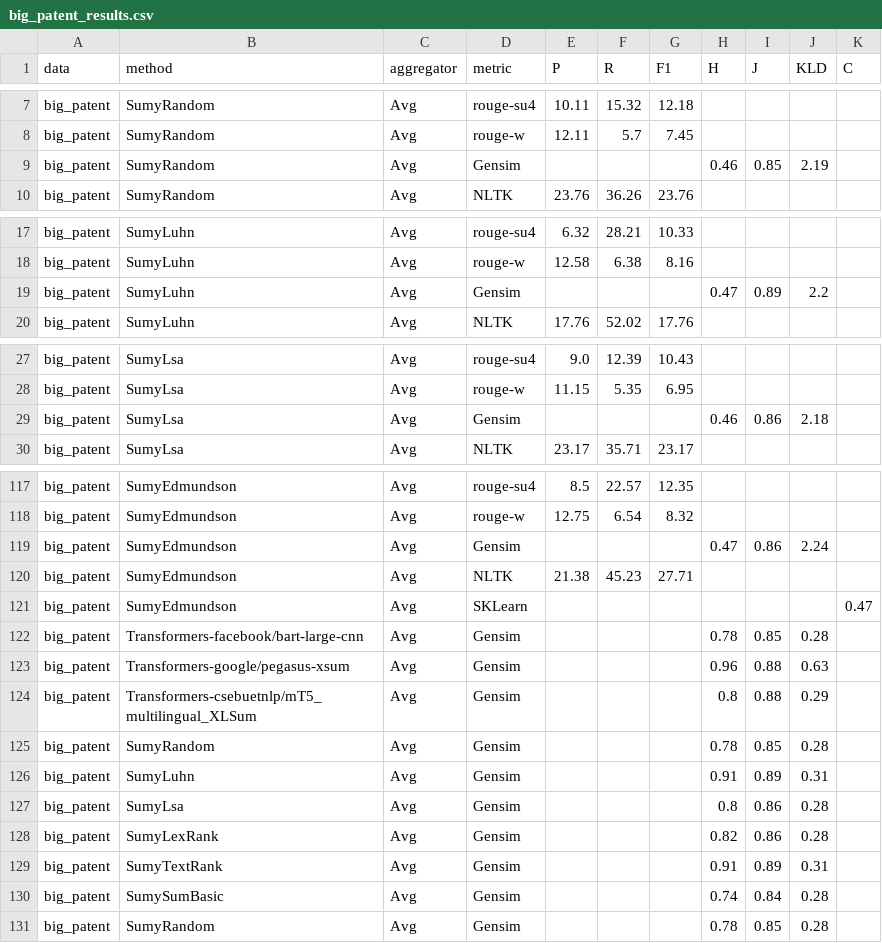
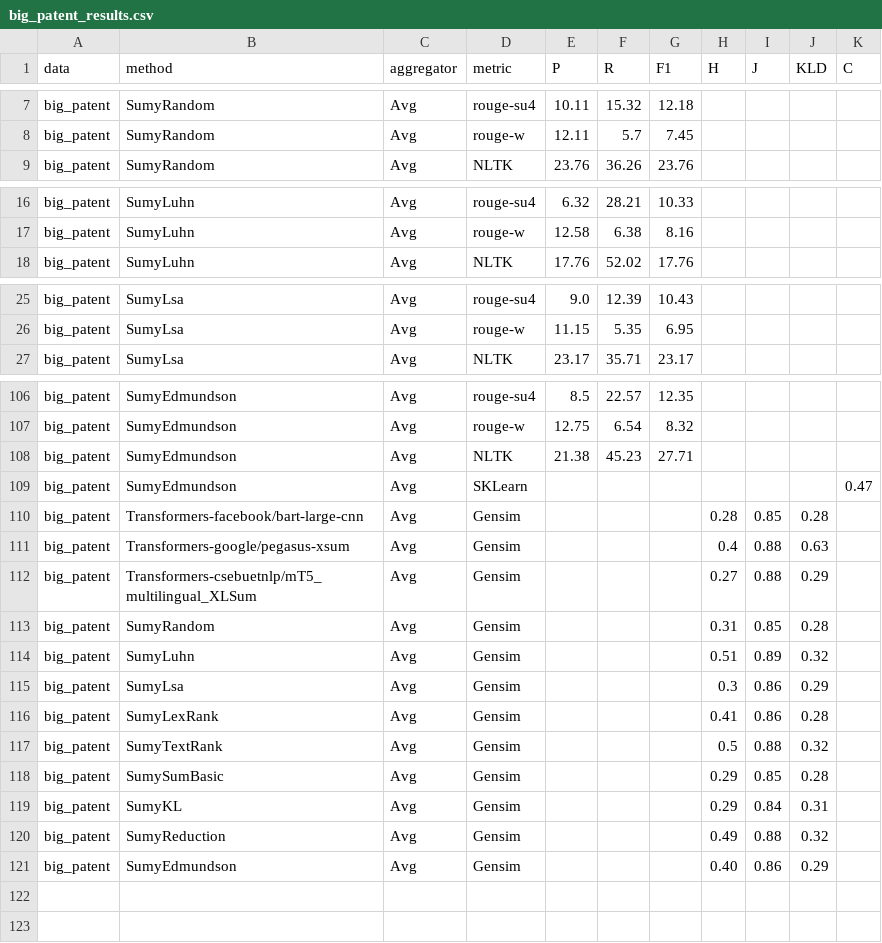
Before and after one commit to r2nery/ats-experiments, a CSV file: results/big_patent_results.csv, drawn as a sheet; only a part is shown, gaps mark what is left out; the diff covers the shown part only.

```diff
--- a/results/big_patent_results.csv
+++ b/results/big_patent_results.csv
@@ -8,3 +8,2 @@ big_patent,SumyRandom,Avg,rouge-su4,10.11,15.32,12.18,,,,
 big_patent,SumyRandom,Avg,rouge-w,12.11,5.7,7.45,,,,
-big_patent,SumyRandom,Avg,Gensim,,,,0.46,0.85,2.19,
 big_patent,SumyRandom,Avg,NLTK,23.76,36.26,23.76,,,,
@@ -18,3 +17,2 @@ big_patent,SumyLuhn,Avg,rouge-su4,6.32,28.21,10.33,,,,
 big_patent,SumyLuhn,Avg,rouge-w,12.58,6.38,8.16,,,,
-big_patent,SumyLuhn,Avg,Gensim,,,,0.47,0.89,2.2,
 big_patent,SumyLuhn,Avg,NLTK,17.76,52.02,17.76,,,,
@@ -28,3 +26,2 @@ big_patent,SumyLsa,Avg,rouge-su4,9.0,12.39,10.43,,,,
 big_patent,SumyLsa,Avg,rouge-w,11.15,5.35,6.95,,,,
-big_patent,SumyLsa,Avg,Gensim,,,,0.46,0.86,2.18,
 big_patent,SumyLsa,Avg,NLTK,23.17,35.71,23.17,,,,
@@ -118,14 +107,15 @@ big_patent,SumyEdmundson,Avg,rouge-su4,8.5,22.57,12.35,,,,
 big_patent,SumyEdmundson,Avg,rouge-w,12.75,6.54,8.32,,,,
-big_patent,SumyEdmundson,Avg,Gensim,,,,0.47,0.86,2.24,
 big_patent,SumyEdmundson,Avg,NLTK,21.38,45.23,27.71,,,,
 big_patent,SumyEdmundson,Avg,SKLearn,,,,,,,0.47
-big_patent,Transformers-facebook/bart-large-cnn,Avg,Gensim,,,,0.78,0.85,0.28,
-big_patent,Transformers-google/pegasus-xsum,Avg,Gensim,,,,0.96,0.88,0.63,
-big_patent,Transformers-csebuetnlp/mT5_multilingual_XLSum,Avg,Gensim,,,,0.8,0.88,0.29,
-big_patent,SumyRandom,Avg,Gensim,,,,0.78,0.85,0.28,
-big_patent,SumyLuhn,Avg,Gensim,,,,0.91,0.89,0.31,
-big_patent,SumyLsa,Avg,Gensim,,,,0.8,0.86,0.28,
-big_patent,SumyLexRank,Avg,Gensim,,,,0.82,0.86,0.28,
-big_patent,SumyTextRank,Avg,Gensim,,,,0.91,0.89,0.31,
-big_patent,SumySumBasic,Avg,Gensim,,,,0.74,0.84,0.28,
-big_patent,SumyRandom,Avg,Gensim,,,, 0.78, 0.85, 0.28,
+big_patent,Transformers-facebook/bart-large-cnn,Avg,Gensim,,,,0.28,0.85,0.28,
+big_patent,Transformers-google/pegasus-xsum,Avg,Gensim,,,,0.4,0.88,0.63,
+big_patent,Transformers-csebuetnlp/mT5_multilingual_XLSum,Avg,Gensim,,,,0.27,0.88,0.29,
+big_patent,SumyRandom,Avg,Gensim,,,,0.31,0.85,0.28,
+big_patent,SumyLuhn,Avg,Gensim,,,,0.51,0.89,0.32,
+big_patent,SumyLsa,Avg,Gensim,,,,0.3,0.86,0.29,
+big_patent,SumyLexRank,Avg,Gensim,,,,0.41,0.86,0.28,
+big_patent,SumyTextRank,Avg,Gensim,,,,0.5,0.88,0.32,
+big_patent,SumySumBasic,Avg,Gensim,,,,0.29,0.85,0.28,
+big_patent,SumyKL,Avg,Gensim,,,,0.29,0.84,0.31,
+big_patent,SumyReduction,Avg,Gensim,,,,0.49,0.88,0.32,
+big_patent,SumyEdmundson,Avg,Gensim,,,, 0.40, 0.86, 0.29,
```
Also changed, not shown: 8 removed rows elsewhere in this file, results/all_results.csv, results/arxiv_pubmed_results.csv, 5 other files.
